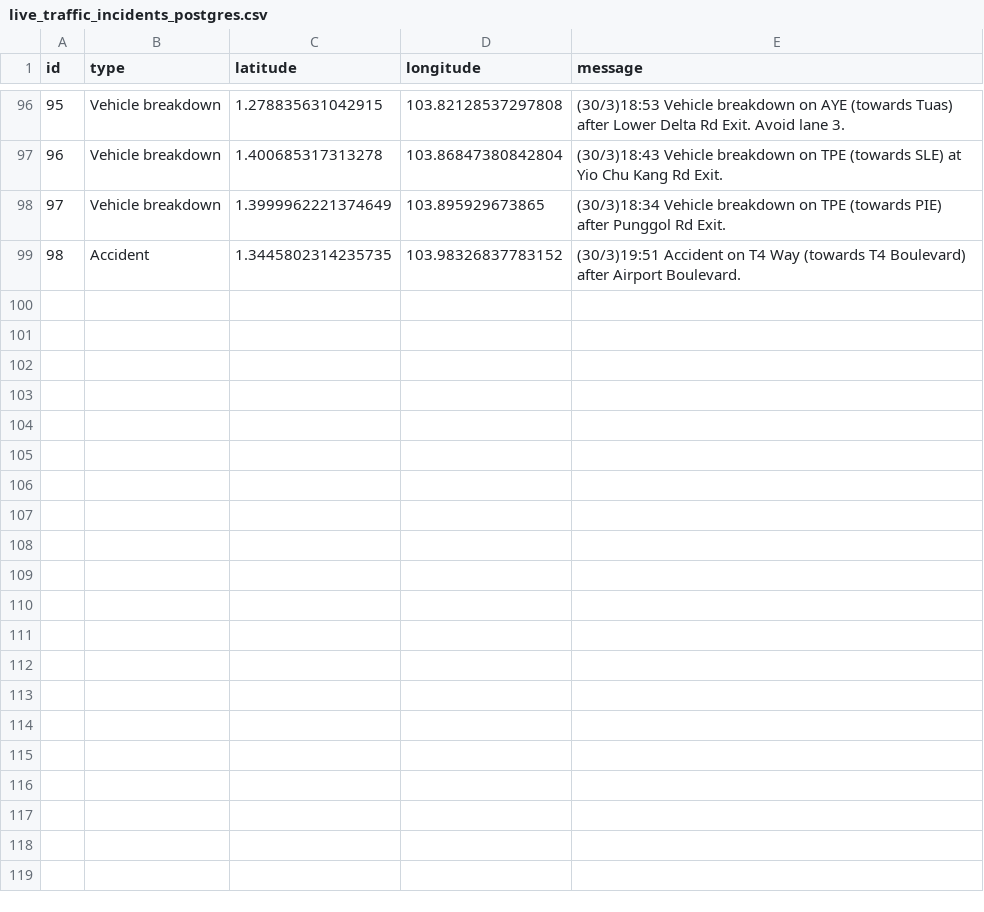
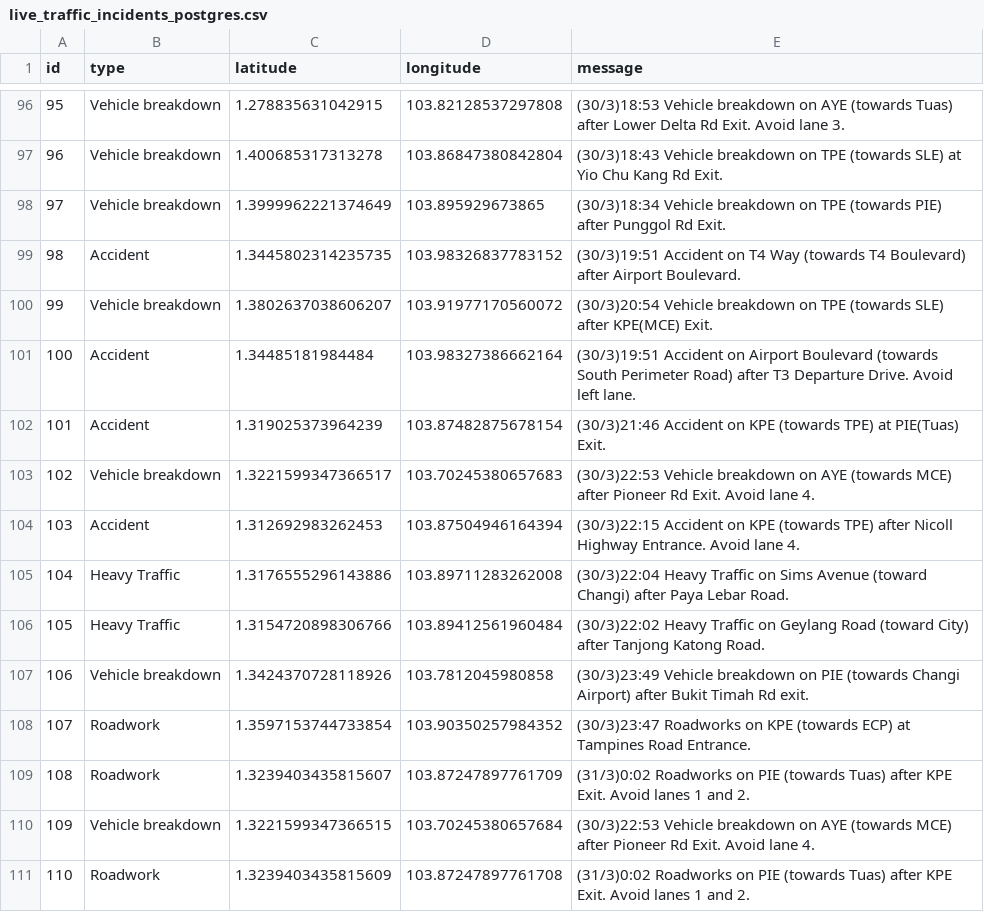
Before and after one commit to Jett-Tan/Traffic-Predictor, a CSV file: dags/data/live_traffic/live_traffic_incidents_postgres.csv, drawn as a sheet; only a part is shown, gaps mark what is left out.

```diff
--- a/dags/data/live_traffic/live_traffic_incidents_postgres.csv
+++ b/dags/data/live_traffic/live_traffic_incidents_postgres.csv
@@ -99 +99,13 @@ id,type,latitude,longitude,message
 98,Accident,1.3445802314235735,103.98326837783152,(30/3)19:51 Accident on T4 Way (towards T4 Boulevard) after Airport Boulevard.
+99,Vehicle breakdown,1.3802637038606207,103.91977170560072,(30/3)20:54 Vehicle breakdown on TPE (towards SLE) after KPE(MCE) Exit.
+100,Accident,1.34485181984484,103.98327386662164,(30/3)19:51 Accident on Airport Boulevard (towards South Perimeter Road) after T3 Departure Drive. Avoid left lane.
+101,Accident,1.319025373964239,103.87482875678154,(30/3)21:46 Accident on KPE (towards TPE) at PIE(Tuas) Exit.
+102,Vehicle breakdown,1.3221599347366517,103.70245380657683,(30/3)22:53 Vehicle breakdown on AYE (towards MCE) after Pioneer Rd Exit. Avoid lane 4.
+103,Accident,1.312692983262453,103.87504946164394,(30/3)22:15 Accident on KPE (towards TPE) after Nicoll Highway Entrance. Avoid lane 4.
+104,Heavy Traffic,1.3176555296143886,103.89711283262008,(30/3)22:04 Heavy Traffic on Sims Avenue (toward Changi) after Paya Lebar Road.
+105,Heavy Traffic,1.3154720898306766,103.89412561960484,(30/3)22:02 Heavy Traffic on Geylang Road (toward City) after Tanjong Katong Road.
+106,Vehicle breakdown,1.3424370728118926,103.7812045980858,(30/3)23:49 Vehicle breakdown on PIE (towards Changi Airport) after Bukit Timah Rd exit.
+107,Roadwork,1.3597153744733854,103.90350257984352,(30/3)23:47 Roadworks on KPE (towards ECP) at Tampines Road Entrance.
+108,Roadwork,1.3239403435815607,103.87247897761709,(31/3)0:02 Roadworks on PIE (towards Tuas) after KPE Exit. Avoid lanes 1 and 2.
+109,Vehicle breakdown,1.3221599347366515,103.70245380657684,(30/3)22:53 Vehicle breakdown on AYE (towards MCE) after Pioneer Rd Exit. Avoid lane 4.
+110,Roadwork,1.3239403435815609,103.87247897761708,(31/3)0:02 Roadworks on PIE (towards Tuas) after KPE Exit. Avoid lanes 1 and 2.
```
Also changed, not shown: 1 other file.
